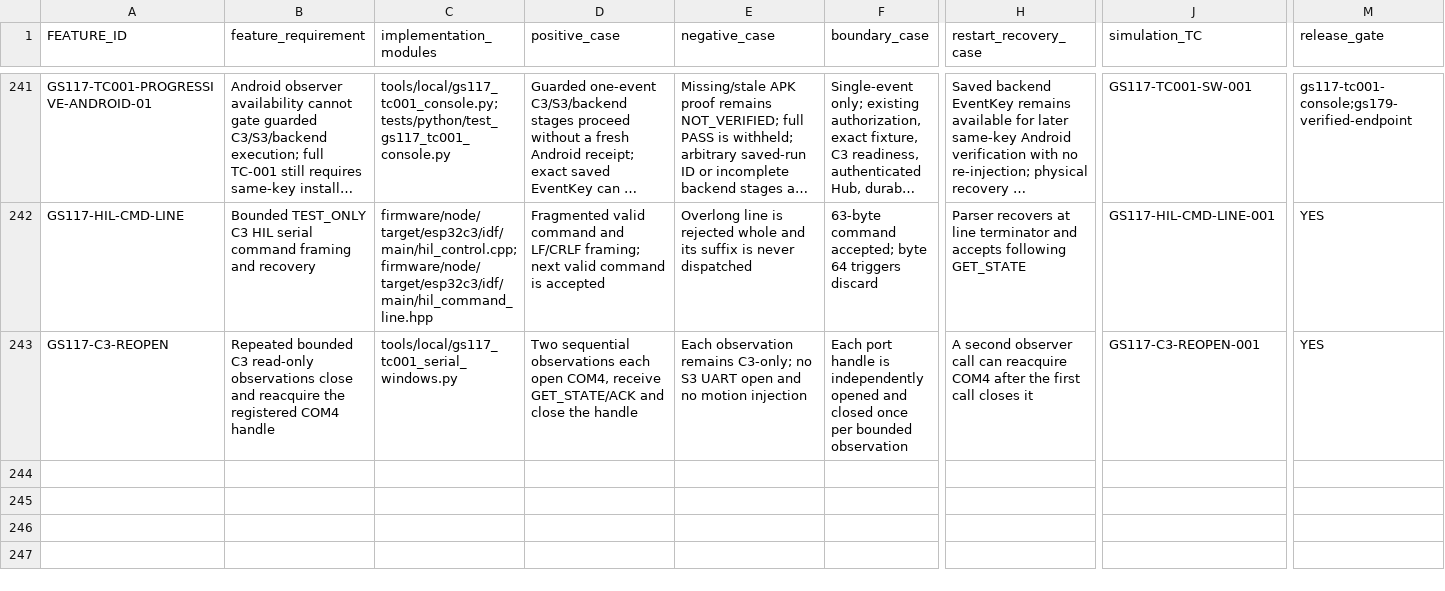
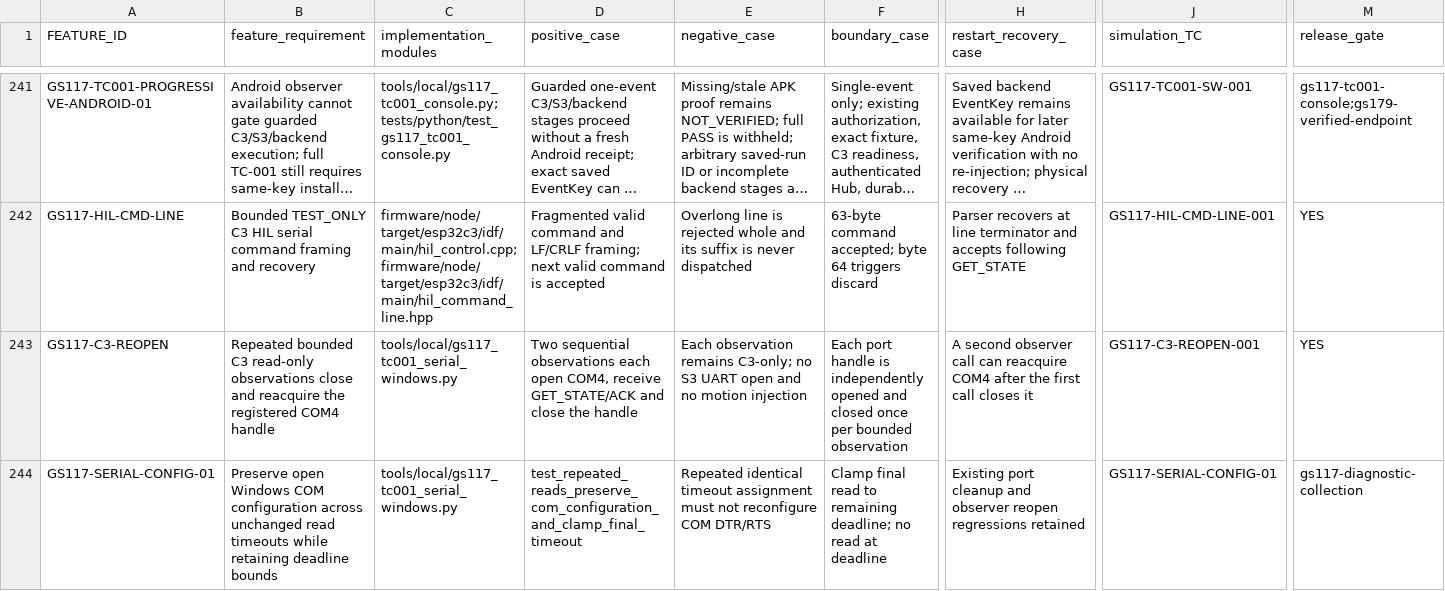
Before and after one commit to udaybhan200683/Ghar_sajag, a CSV file: docs/validation/MASTER_TRACEABILITY.csv, drawn as a sheet; only a part is shown, gaps mark what is left out; long unchanged cells end in …; rows hold the shown columns only; the diff names each change by its address in the sheet, - before the commit and + after, or states it on an @@ line.

Commit message:
GS-117 preserve Windows COM configuration during reads

```diff
--- a/docs/validation/MASTER_TRACEABILITY.csv
+++ b/docs/validation/MASTER_TRACEABILITY.csv
+row 244: GS117-SERIAL-CONFIG-01 | Preserve open Windows COM configuration across unchanged read timeouts while retaining deadline bounds | tools/local/gs117_tc001_serial_windows.py | test_repeated_reads_preserve_com_configuration_and_clamp_final_timeout | Repeated identical timeout assignment must not reconfigure COM DTR/RTS | Clamp final read to remaining deadline; no read at deadline | Existing port cleanup and observer reopen regressions retained | GS117-SERIAL-CONFIG-01 | gs117-diagnostic-collection
```
Also changed, not shown: 5 other files.
